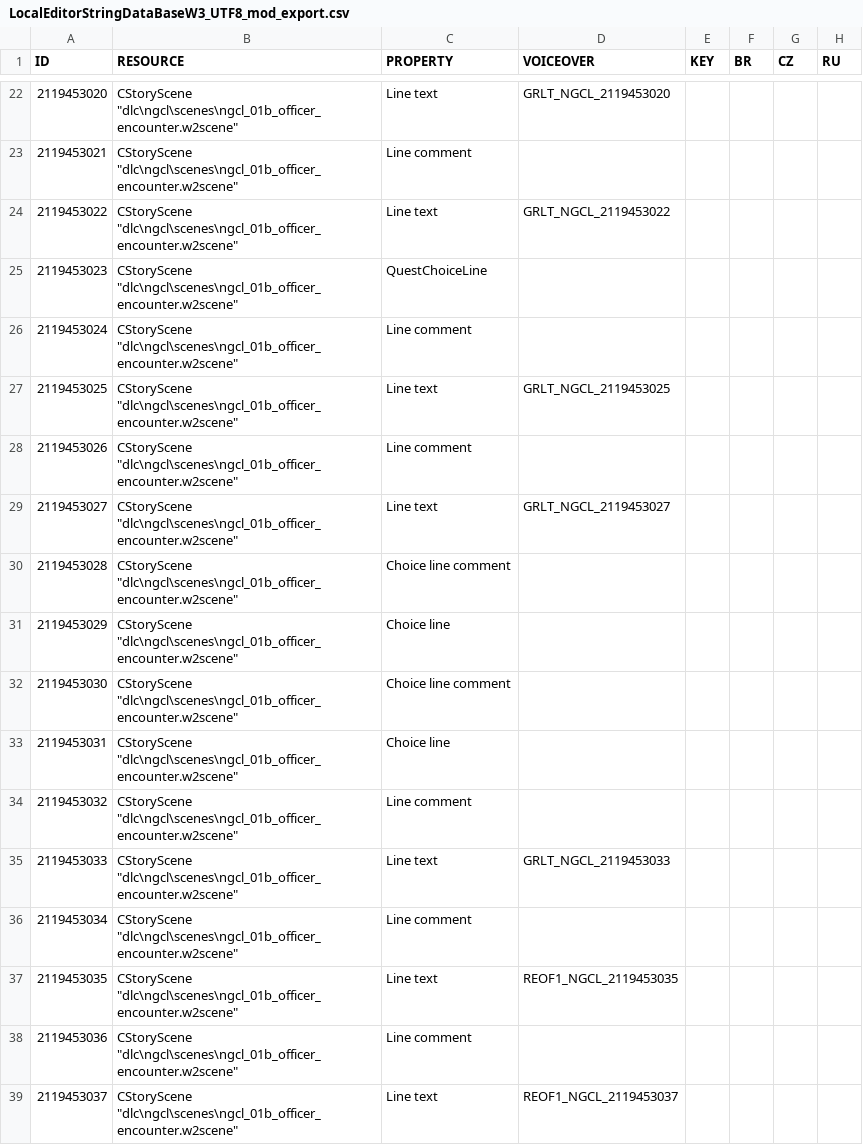
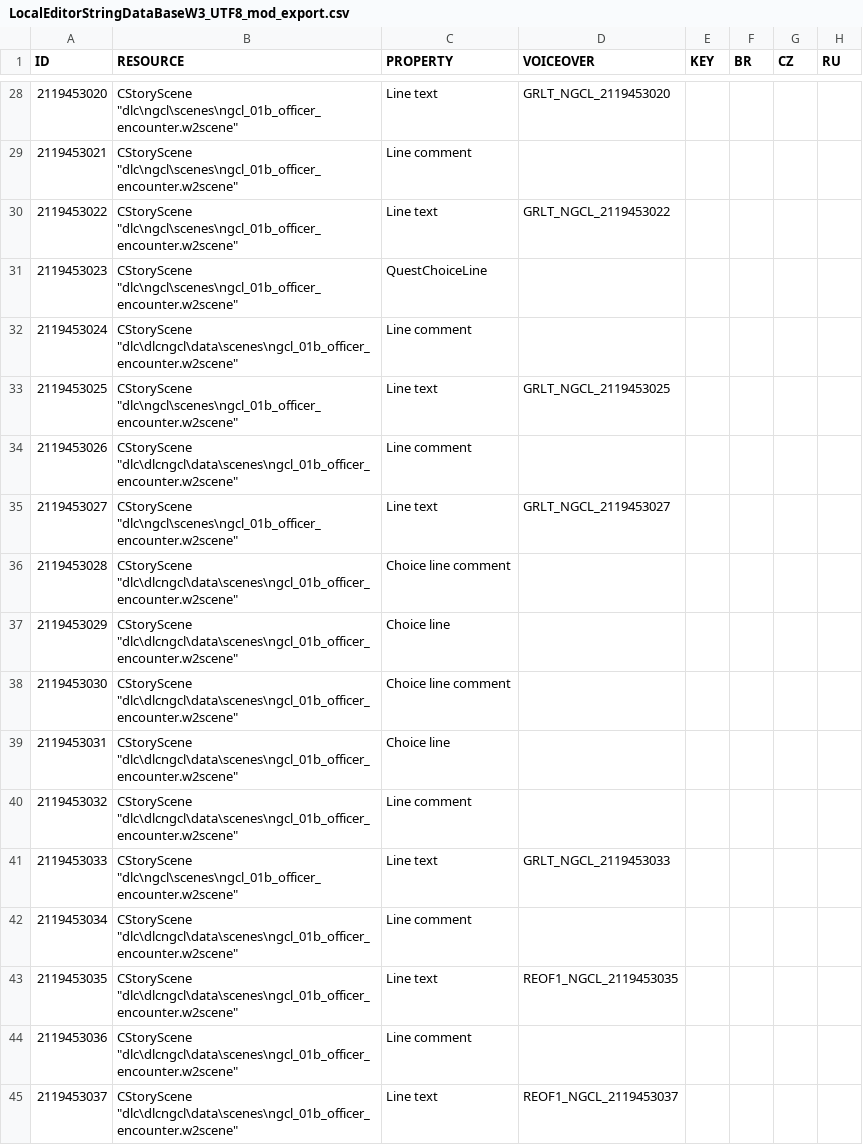
Before and after one commit to nikich340/w3.ngcl, a CSV file: LocalEditorStringDataBaseW3_UTF8_mod_export.csv, drawn as a sheet; only a part is shown, gaps mark what is left out; addresses are those after the commit; the diff covers the shown part only; the diff names each change by its address in the sheet, - before the commit and + after, or states it on an @@ line.

Commit message:
Update phase1 and scenes

```diff
--- a/LocalEditorStringDataBaseW3_UTF8_mod_export.csv
+++ b/LocalEditorStringDataBaseW3_UTF8_mod_export.csv
-B32 (RESOURCE): CStoryScene "dlc\ngcl\scenes\ngcl_01b_officer_encounter.w2scene"
+B32 (RESOURCE): CStoryScene "dlc\dlcngcl\data\scenes\ngcl_01b_officer_encounter.w2scene"
-B34 (RESOURCE): CStoryScene "dlc\ngcl\scenes\ngcl_01b_officer_encounter.w2scene"
+B34 (RESOURCE): CStoryScene "dlc\dlcngcl\data\scenes\ngcl_01b_officer_encounter.w2scene"
-B36:B40 (RESOURCE): CStoryScene "dlc\ngcl\scenes\ngcl_01b_officer_encounter.w2scene"
+B36:B40 (RESOURCE): CStoryScene "dlc\dlcngcl\data\scenes\ngcl_01b_officer_encounter.w2scene"
-B42:B45 (RESOURCE): CStoryScene "dlc\ngcl\scenes\ngcl_01b_officer_encounter.w2scene"
+B42:B45 (RESOURCE): CStoryScene "dlc\dlcngcl\data\scenes\ngcl_01b_officer_encounter.w2scene"
```
Also changed, not shown: 14 added rows and 28 edited cells elsewhere in this file, 8 other files.
